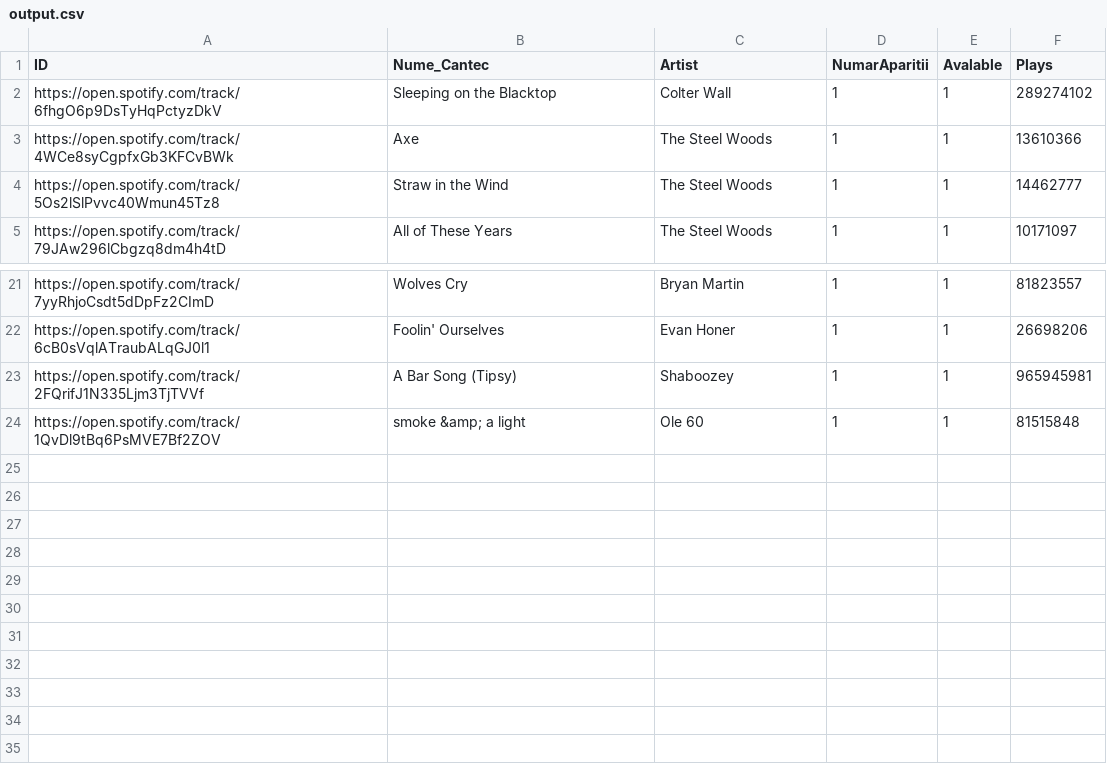
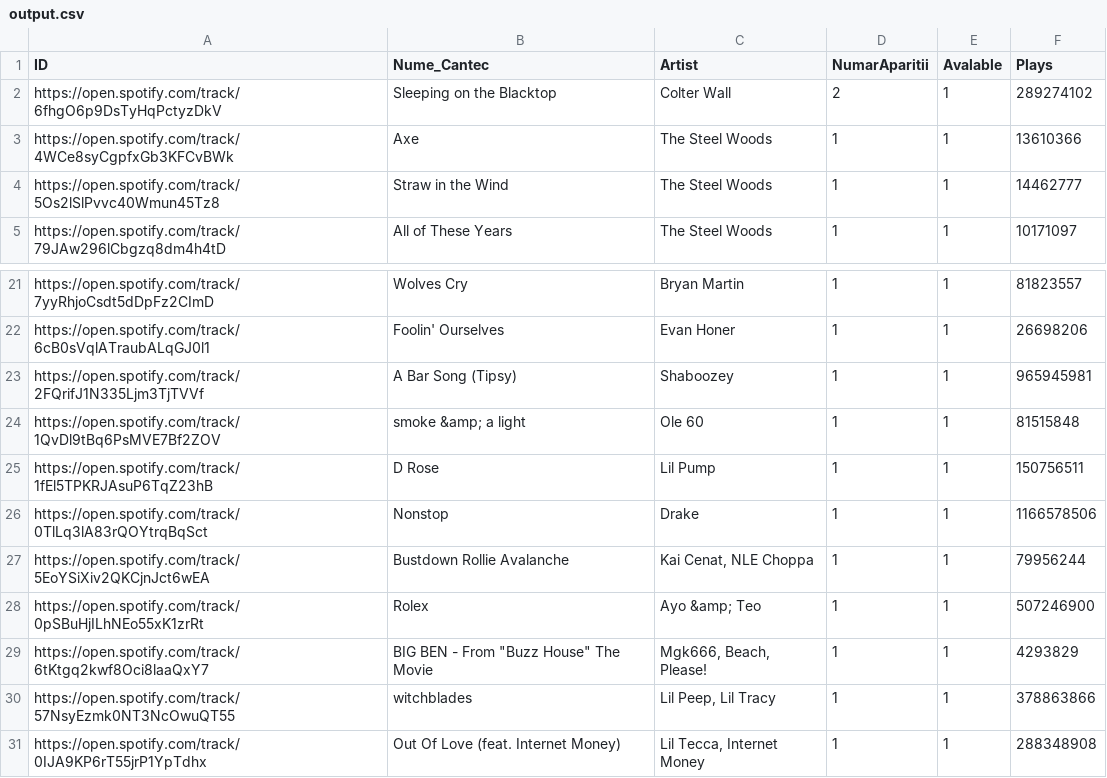
Before and after one commit to BorceaAlexandru/Proiect-Web-Scraping, a CSV file: output.csv, drawn as a sheet; only a part is shown, gaps mark what is left out.

Commit message:
in afara de faptul ce numarul de playlisturi este capped la maxim 10 static momentan, totul merge perfect pe partea de data collection; ca pasi de facut in continuare ar fi headless=true si de implementat contditii try catch

```diff
--- a/output.csv
+++ b/output.csv
@@ -1,3 +1,3 @@
 ID,Nume_Cantec,Artist,NumarAparitii,Avalable,Plays
-https://open.spotify.com/track/6fhgO6p9DsTyHqPctyzDkV,Sleeping on the Blacktop,Colter Wall,1,1,289274102
+https://open.spotify.com/track/6fhgO6p9DsTyHqPctyzDkV,Sleeping on the Blacktop,Colter Wall,2,1,289274102
 https://open.spotify.com/track/4WCe8syCgpfxGb3KFCvBWk,Axe,The Steel Woods,1,1,13610366
@@ -24 +24,8 @@ https://open.spotify.com/track/2FQrifJ1N335Ljm3TjTVVf,A Bar Song (Tipsy),Shabooz
 https://open.spotify.com/track/1QvDl9tBq6PsMVE7Bf2ZOV,smoke &amp; a light,Ole 60,1,1,81515848
+https://open.spotify.com/track/1fEl5TPKRJAsuP6TqZ23hB,D Rose,Lil Pump,1,1,150756511
+https://open.spotify.com/track/0TlLq3lA83rQOYtrqBqSct,Nonstop,Drake,1,1,1166578506
+https://open.spotify.com/track/5EoYSiXiv2QKCjnJct6wEA,Bustdown Rollie Avalanche,"Kai Cenat, NLE Choppa",1,1,79956244
+https://open.spotify.com/track/0pSBuHjILhNEo55xK1zrRt,Rolex,Ayo &amp; Teo,1,1,507246900
+https://open.spotify.com/track/6tKtgq2kwf8Oci8laaQxY7,"BIG BEN - From ""Buzz House"" The Movie","Mgk666, Beach, Please!",1,1,4293829
+https://open.spotify.com/track/57NsyEzmk0NT3NcOwuQT55,witchblades,"Lil Peep, Lil Tracy",1,1,378863866
+https://open.spotify.com/track/0IJA9KP6rT55jrP1YpTdhx,Out Of Love (feat. Internet Money),"Lil Tecca, Internet Money",1,1,288348908
```
Also changed, not shown: 2 other files.
